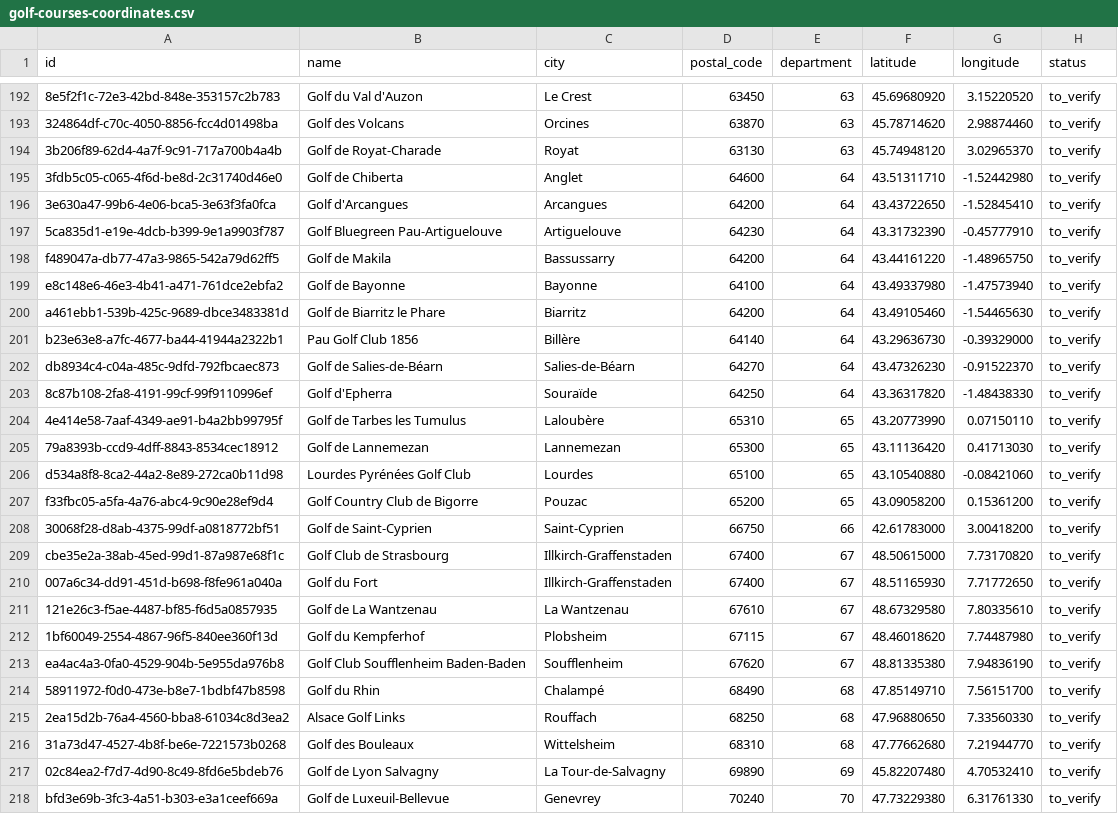
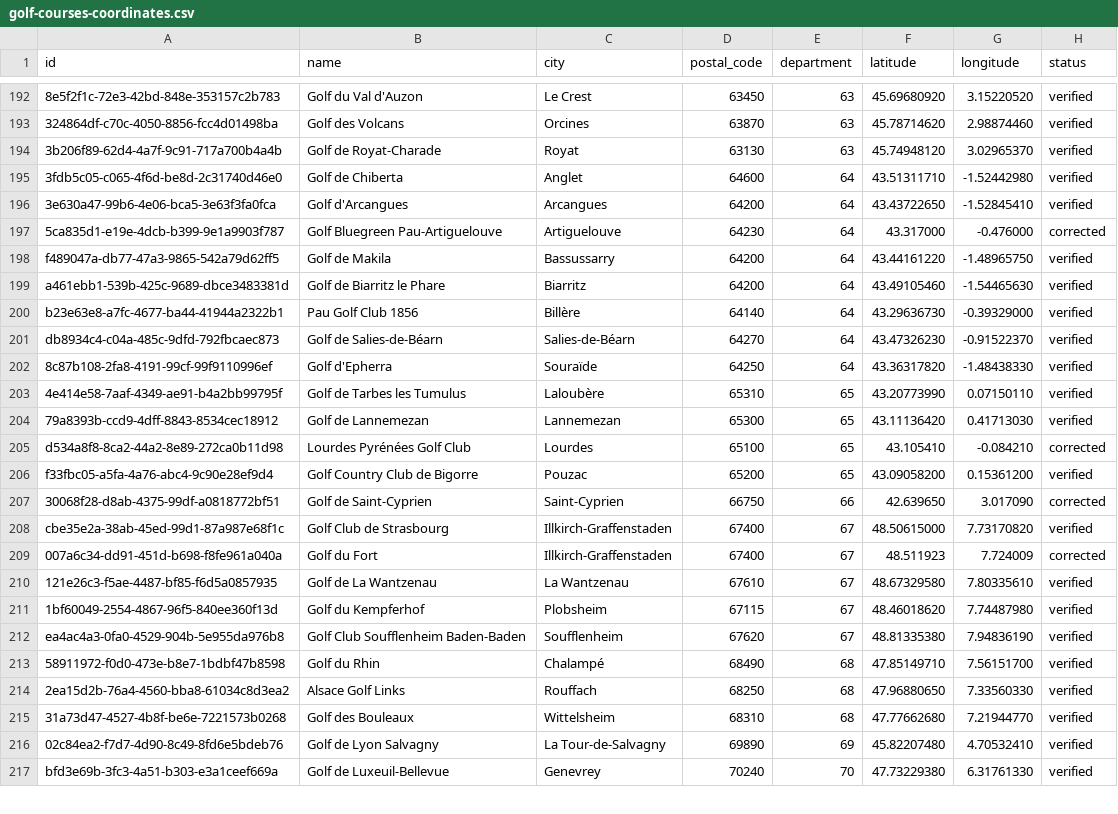
Before and after one commit to kristofaser/eagle-golf-app, a CSV file: app/data/golf-courses-coordinates.csv, drawn as a sheet; only a part is shown, gaps mark what is left out; removed rows and columns are numbered as before the commit, all else as after; the diff covers the shown part only; the diff names each change by its address in the sheet, - before the commit and + after, or states it on an @@ line.

```diff
--- a/app/data/golf-courses-coordinates.csv
+++ b/app/data/golf-courses-coordinates.csv
-H192:H196 (status): to_verify
+H192:H196 (status): verified
-F197 (latitude): 43.31732390
+F197 (latitude): 43.317000
-G197 (longitude): -0.45777910
+G197 (longitude): -0.476000
-H197 (status): to_verify
+H197 (status): corrected
-H198 (status): to_verify
+H198 (status): verified
-row 199: e8c148e6-46e3-4b41-a471-761dce2ebfa2 | Golf de Bayonne | Bayonne | 64100 | 64 | 43.49337980 | -1.47573940 | to_verify
-H199:H204 (status): to_verify
+H199:H204 (status): verified
-F205 (latitude): 43.10540880
+F205 (latitude): 43.105410
-G205 (longitude): -0.08421060
+G205 (longitude): -0.084210
-H205 (status): to_verify
+H205 (status): corrected
-H206 (status): to_verify
+H206 (status): verified
-F207 (latitude): 42.61783000
+F207 (latitude): 42.639650
-G207 (longitude): 3.00418200
+G207 (longitude): 3.017090
-H207 (status): to_verify
+H207 (status): corrected
-H208 (status): to_verify
+H208 (status): verified
-F209 (latitude): 48.51165930
+F209 (latitude): 48.511923
-G209 (longitude): 7.71772650
+G209 (longitude): 7.724009
-H209 (status): to_verify
+H209 (status): corrected
-H210:H217 (status): to_verify
+H210:H217 (status): verified
```
Also changed, not shown: 151 edited cells elsewhere in this file, 3 other files.
